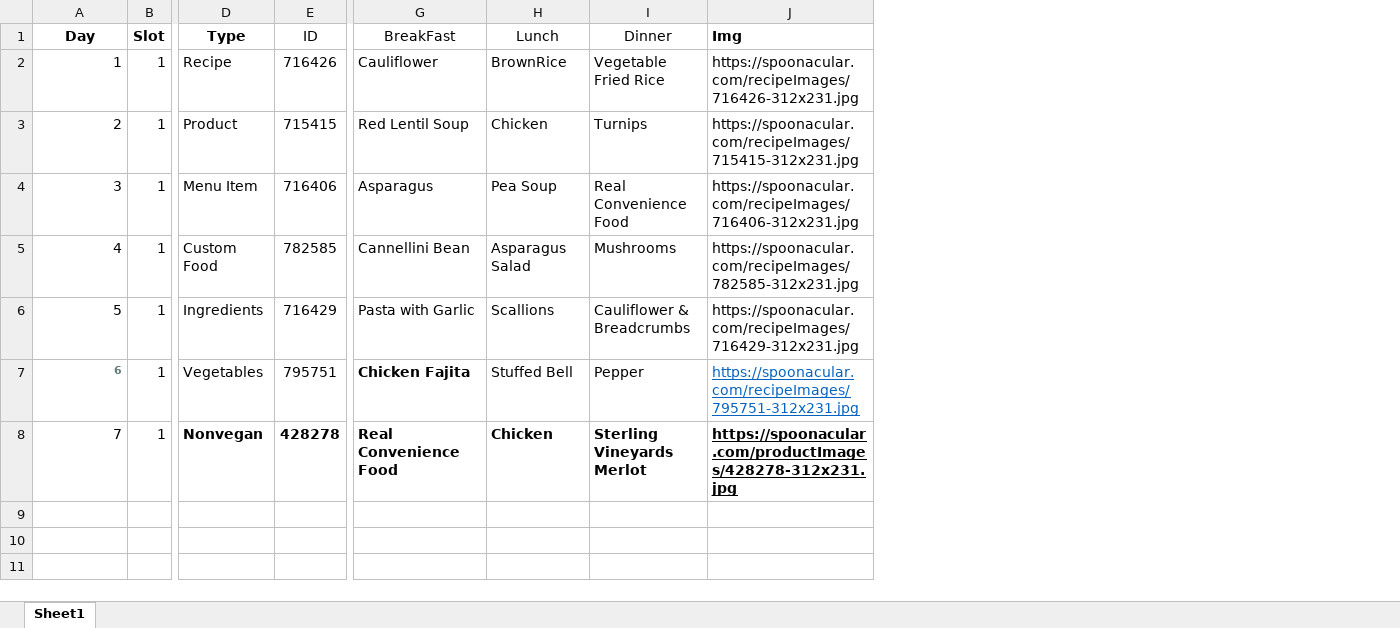
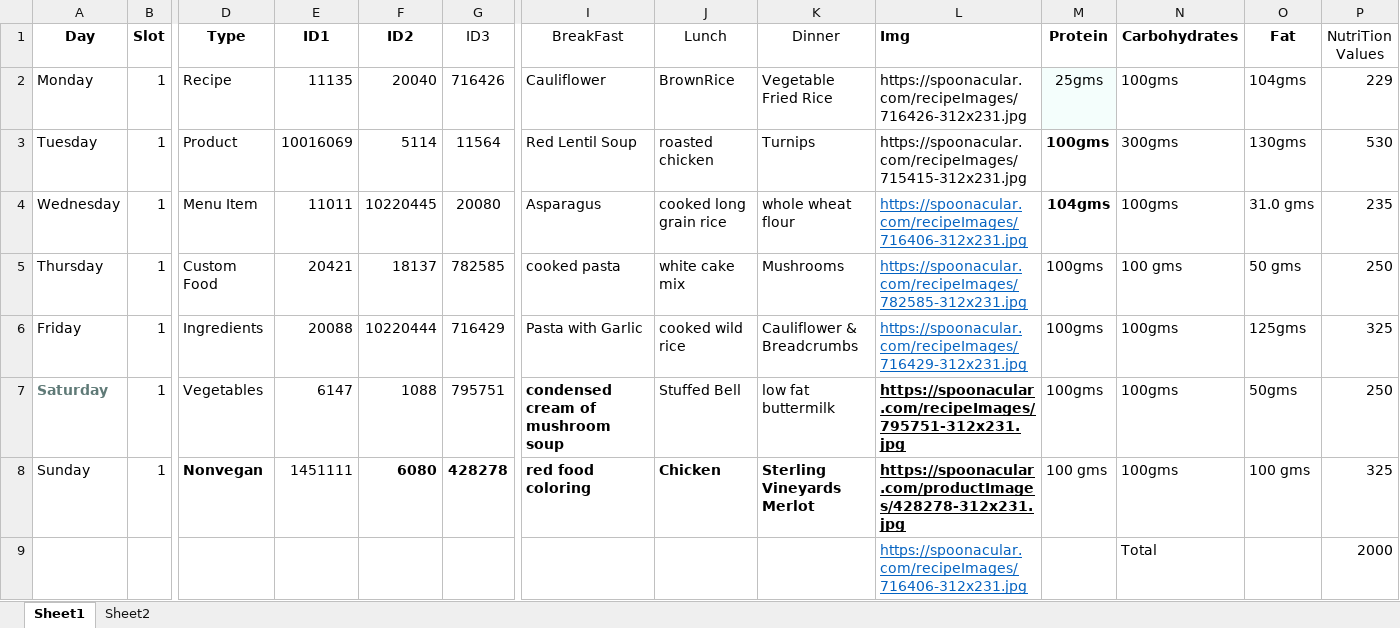
Before and after one commit to manasareddy2685/Spoonacularmealplanner2, an Excel workbook: src/main/resources/mealTemplate.xlsx, sheet Sheet1, drawn as a sheet; only a part is shown, gaps mark what is left out; values as stored, in another font and other column widths than the file's, no borders; addresses are those after the commit; rows hold the shown columns only; the diff names each change by its address in the sheet, - before the commit and + after, or states it on an @@ line.

```diff
--- a/src/main/resources/mealTemplate.xlsx (sheet Sheet1)
+++ b/src/main/resources/mealTemplate.xlsx (sheet Sheet1)
+sheet tab: Sheet2
+column E (ID1), rows 2-8: 11135 | 10016069 | 11011 | 20421 | 20088 | 6147 | 1451111
+column F (ID2), rows 2-8: 20040 | 5114 | 10220445 | 18137 | 10220444 | 1088 | 6080
+column M (Protein), rows 2-8: 25gms | 100gms | 104gms | 100gms | 100gms | 100gms | 100 gms
+column N (Carbohydrates), rows 2-8: 100gms | 300gms | 100gms | 100 gms | 100gms | 100gms | 100gms
+column O (Fat), rows 2-8: 104gms | 130gms | 31.0 gms | 50 gms | 125gms | 50gms | 100 gms
+column P (NutriTion Values), rows 2-8: 229 | 530 | 235 | 250 | 325 | 250 | 325
-G1: ID
+G1: ID3
-A2 (Day): 1
+A2 (Day): Monday
-A3 (Day): 2
+A3 (Day): Tuesday
-G3 (ID3): 715415
+G3 (ID3): 11564
-J3 (Lunch): Chicken
+J3 (Lunch): roasted chicken
-A4 (Day): 3
+A4 (Day): Wednesday
-G4 (ID3): 716406
+G4 (ID3): 20080
-J4 (Lunch): Pea Soup
+J4 (Lunch): cooked long grain rice
-K4 (Dinner): Real Convenience Food
+K4 (Dinner): whole wheat flour
@@ L4:L6 underline: off → on, text colour: black → #0563C1 @@
-A5 (Day): 4
+A5 (Day): Thursday
-I5 (BreakFast): Cannellini Bean
+I5 (BreakFast): cooked pasta
-J5 (Lunch): Asparagus Salad
+J5 (Lunch): white cake mix
-A6 (Day): 5
+A6 (Day): Friday
-J6 (Lunch): Scallions
+J6 (Lunch): cooked wild rice
-A7 (Day): 6
+A7 (Day): Saturday
@@ A7 text size: larger @@
-I7 (BreakFast): Chicken Fajita
+I7 (BreakFast): condensed cream of mushroom soup
-K7 (Dinner): Pepper
+K7 (Dinner): low fat buttermilk
@@ L7 bold: off → on, text colour: #0563C1 → black @@
-A8 (Day): 7
+A8 (Day): Sunday
-I8 (BreakFast): Real Convenience Food
+I8 (BreakFast): red food coloring
+row 9:  |  |  |  |  |  |  |  |  | https://spoonacular.com/recipeImages/716406-312x231.jpg |  | Total |  | 2000
```
Also changed, not shown: src/main/resources/shoppingcart.xlsx, 22 other files.
